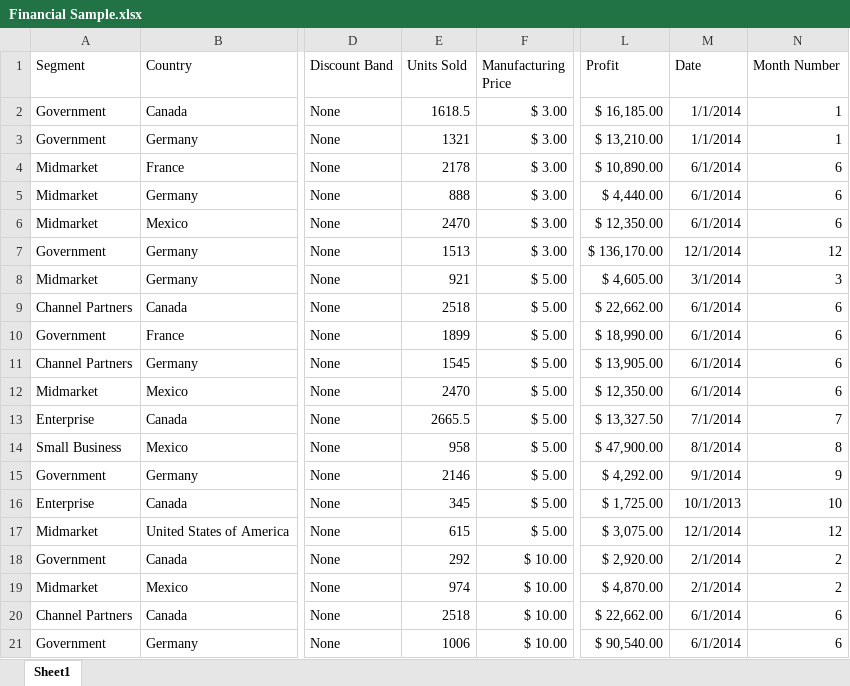
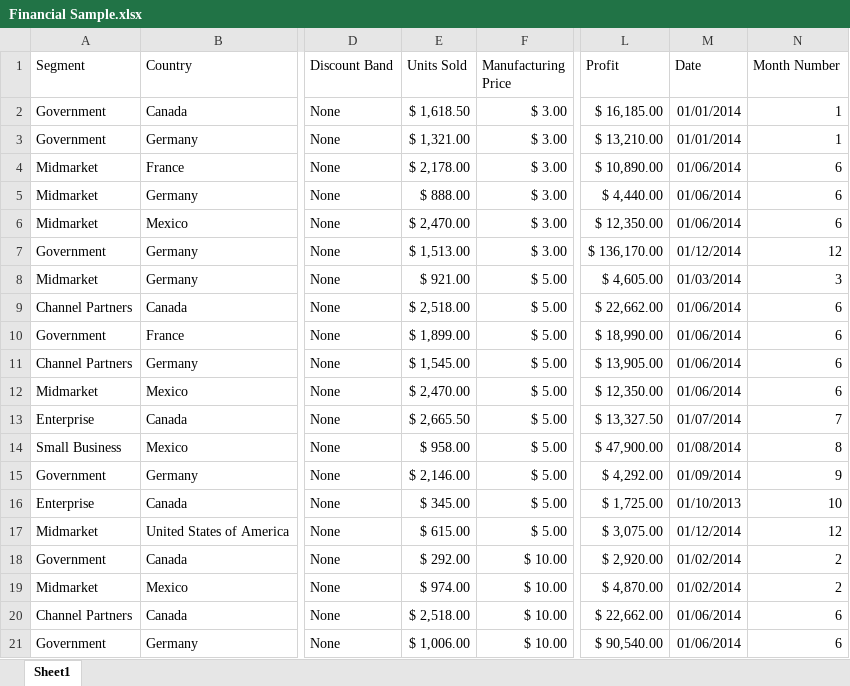
Before and after one commit to Nikit0ska/ProjectPractice, an Excel workbook: projectPractice/Financial Sample.xlsx, sheet Sheet1, drawn as a sheet; only a part is shown, gaps mark what is left out; values as stored, in another font and other column widths than the file's, no borders; table styles not drawn; the diff covers the shown part only; the diff names each change by its address in the sheet, - before the commit and + after, or states it on an @@ line.

```diff
--- a/projectPractice/Financial Sample.xlsx (sheet Sheet1)
+++ b/projectPractice/Financial Sample.xlsx (sheet Sheet1)
-E2 (Units Sold): 1618.5
+E2 (Units Sold): $ 1,618.50
-M2:M3 (Date): 1/1/2014
+M2:M3 (Date): 01/01/2014
-E3 (Units Sold): 1321
+E3 (Units Sold): $ 1,321.00
-E4 (Units Sold): 2178
+E4 (Units Sold): $ 2,178.00
-M4:M6 (Date): 6/1/2014
+M4:M6 (Date): 01/06/2014
-E5 (Units Sold): 888
+E5 (Units Sold): $ 888.00
-E6 (Units Sold): 2470
+E6 (Units Sold): $ 2,470.00
-E7 (Units Sold): 1513
+E7 (Units Sold): $ 1,513.00
-M7 (Date): 12/1/2014
+M7 (Date): 01/12/2014
-E8 (Units Sold): 921
+E8 (Units Sold): $ 921.00
-M8 (Date): 3/1/2014
+M8 (Date): 01/03/2014
-E9 (Units Sold): 2518
+E9 (Units Sold): $ 2,518.00
-M9:M12 (Date): 6/1/2014
+M9:M12 (Date): 01/06/2014
-E10 (Units Sold): 1899
+E10 (Units Sold): $ 1,899.00
-E11 (Units Sold): 1545
+E11 (Units Sold): $ 1,545.00
-E12 (Units Sold): 2470
+E12 (Units Sold): $ 2,470.00
-E13 (Units Sold): 2665.5
+E13 (Units Sold): $ 2,665.50
-M13 (Date): 7/1/2014
+M13 (Date): 01/07/2014
-E14 (Units Sold): 958
+E14 (Units Sold): $ 958.00
-M14 (Date): 8/1/2014
+M14 (Date): 01/08/2014
-E15 (Units Sold): 2146
+E15 (Units Sold): $ 2,146.00
-M15 (Date): 9/1/2014
+M15 (Date): 01/09/2014
-E16 (Units Sold): 345
+E16 (Units Sold): $ 345.00
-M16 (Date): 10/1/2013
+M16 (Date): 01/10/2013
-E17 (Units Sold): 615
+E17 (Units Sold): $ 615.00
-M17 (Date): 12/1/2014
+M17 (Date): 01/12/2014
-E18 (Units Sold): 292
+E18 (Units Sold): $ 292.00
-M18:M19 (Date): 2/1/2014
+M18:M19 (Date): 01/02/2014
-E19 (Units Sold): 974
+E19 (Units Sold): $ 974.00
-E20 (Units Sold): 2518
+E20 (Units Sold): $ 2,518.00
-M20:M21 (Date): 6/1/2014
+M20:M21 (Date): 01/06/2014
-E21 (Units Sold): 1006
+E21 (Units Sold): $ 1,006.00
```
Also changed, not shown: 1367 edited cells elsewhere in this sheet, 2 other files.
